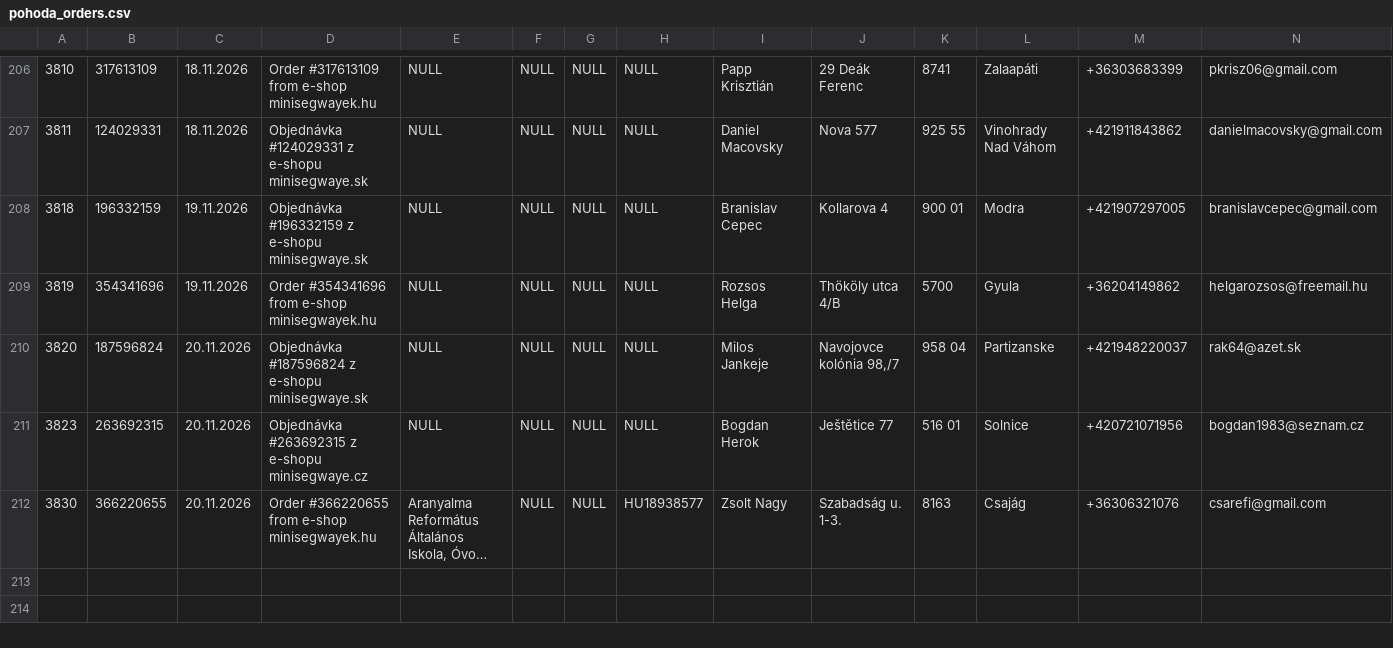
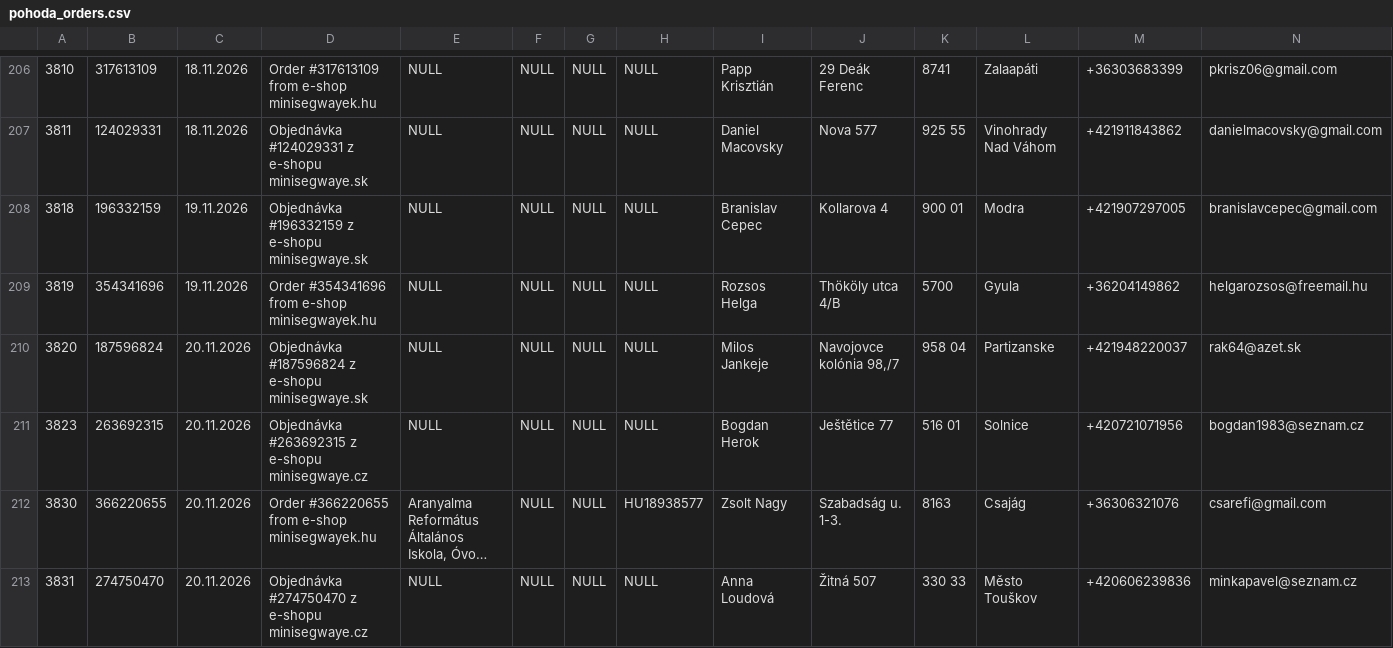
Before and after one commit to siso9993/orders-api, a CSV file: api/pohoda_orders.csv, drawn as a sheet; only a part is shown, gaps mark what is left out; long unchanged cells end in …; rows hold the shown columns only; the diff names each change by its address in the sheet, - before the commit and + after, or states it on an @@ line.

```diff
--- a/api/pohoda_orders.csv
+++ b/api/pohoda_orders.csv
+row 213: 3831 | 274750470 | 20.11.2026 | Objednávka #274750470 z e-shopu minisegwaye.cz | NULL | NULL | NULL | NULL | Anna Loudová | Žitná 507 | 330 33 | Město Touškov | +420606239836 | minkapavel@seznam.cz
```
